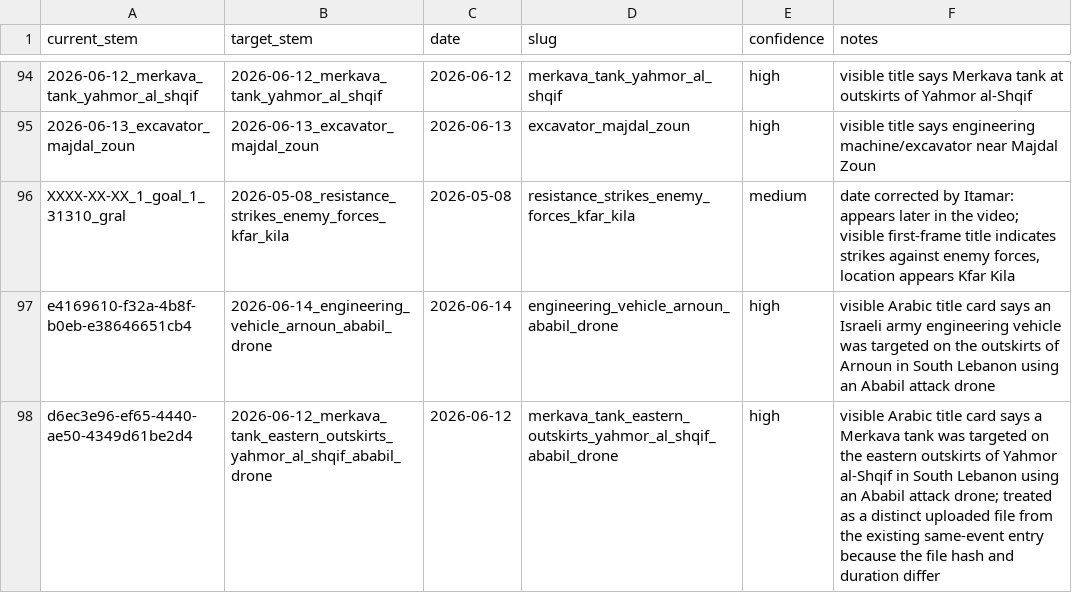
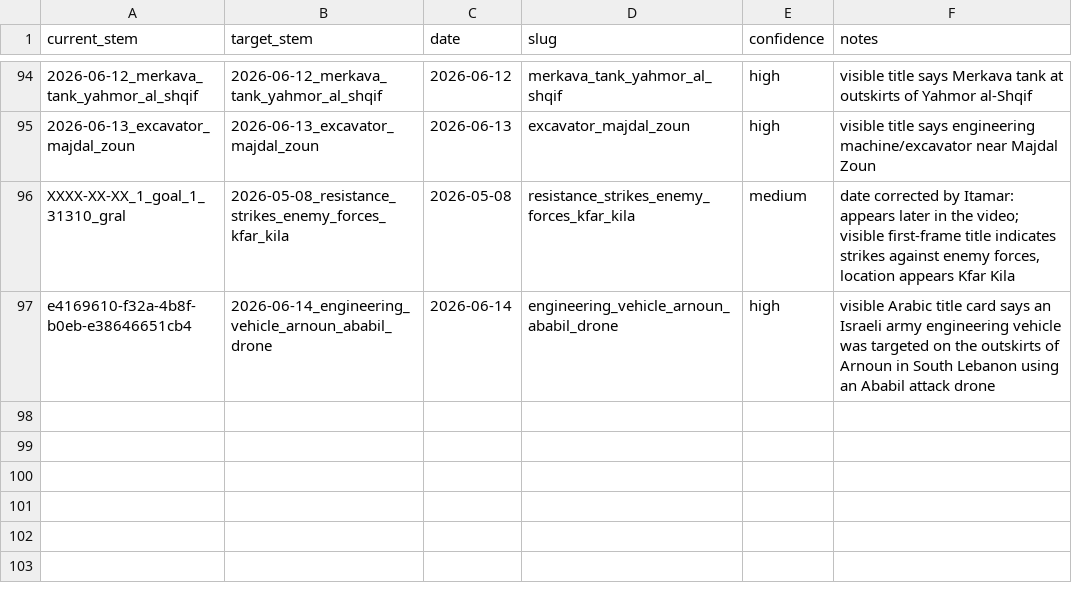
Before and after one commit to middle-east-buka/fpv-drone-strikes-lebanon-dataset, a TSV file: 2026-06-21_fpv_renamed_from_first_frames_manifest.tsv, drawn as a sheet; only a part is shown, gaps mark what is left out; the diff names each change by its address in the sheet, - before the commit and + after, or states it on an @@ line.

Commit message:
Remove lower quality duplicate Yahmor Merkava video

```diff
--- a/2026-06-21_fpv_renamed_from_first_frames_manifest.tsv
+++ b/2026-06-21_fpv_renamed_from_first_frames_manifest.tsv
-row 98: d6ec3e96-ef65-4440-ae50-4349d61be2d4 | 2026-06-12_merkava_tank_eastern_outskirts_yahmor_al_shqif_ababil_drone | 2026-06-12 | merkava_tank_eastern_outskirts_yahmor_al_shqif_ababil_drone | high | visible Arabic title card says a Merkava tank was targeted on the eastern outskirts of Yahmor al-Shqif in South Lebanon using an Ababil attack drone; treated as a distinct uploaded file from the existing same-event entry because the file hash and duration differ
```
Also changed, not shown: 1 other file.
